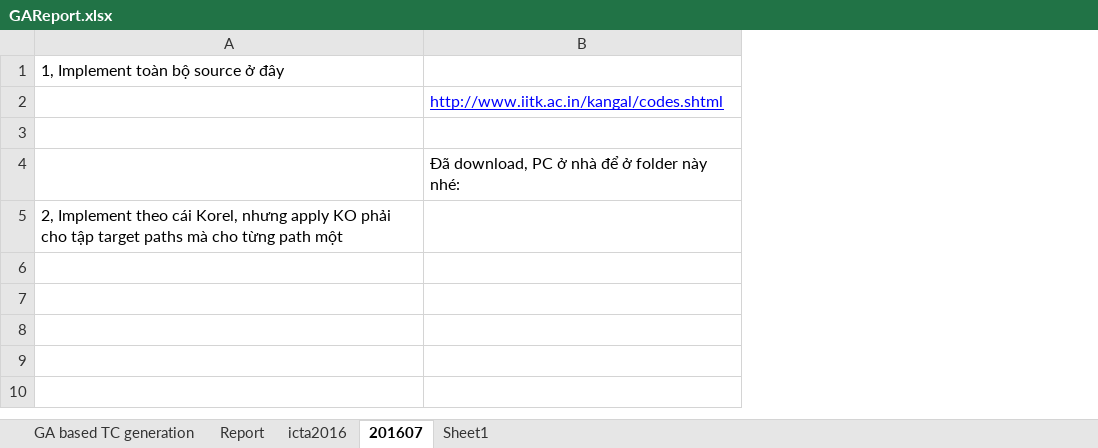
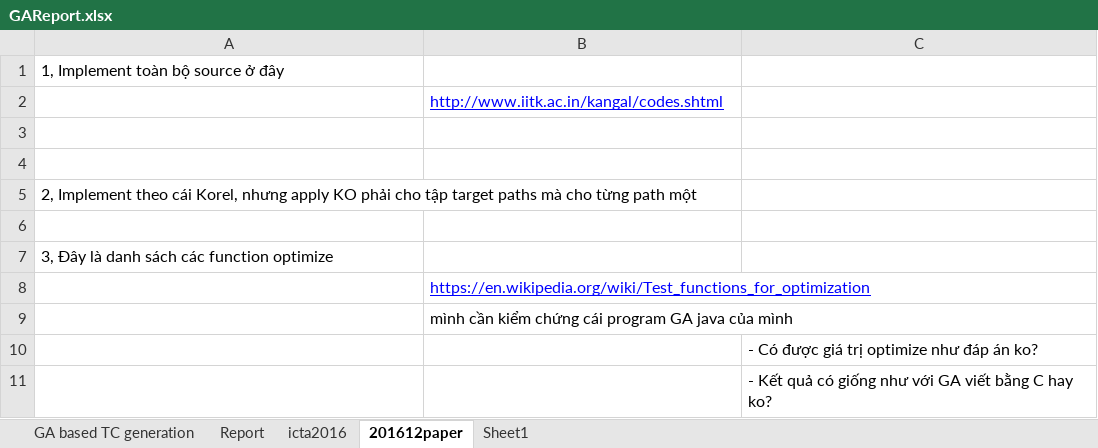
Before and after one commit to dinhngocthi/GAsource, an Excel workbook: src/report/GAReport.xlsx, sheet 201612paper, drawn as a sheet; values as stored, in another font and other column widths than the file's, no borders; the diff names each change by its address in the sheet, - before the commit and + after, or states it on an @@ line.

```diff
--- a/src/report/GAReport.xlsx (sheet 201612paper)
+++ b/src/report/GAReport.xlsx (sheet 201612paper)
-sheet tab: 201607
+sheet tab: 201612paper
+column C, empty
-B4: Đã download, PC ở nhà để ở folder này nhé:
+B4: (empty)
+row 6: (empty)
+row 7: 3, Đây là danh sách các function optimize
+row 8:  | https://en.wikipedia.org/wiki/Test_functions_for_optimization
+row 9:  | mình cần kiểm chứng cái program GA java của mình
+row 10:  |  | - Có được giá trị optimize như đáp án ko?
+row 11:  |  | - Kết quả có giống như với GA viết bằng C hay ko?
```
Also changed, not shown: sheet icta2016, 1 other file.
